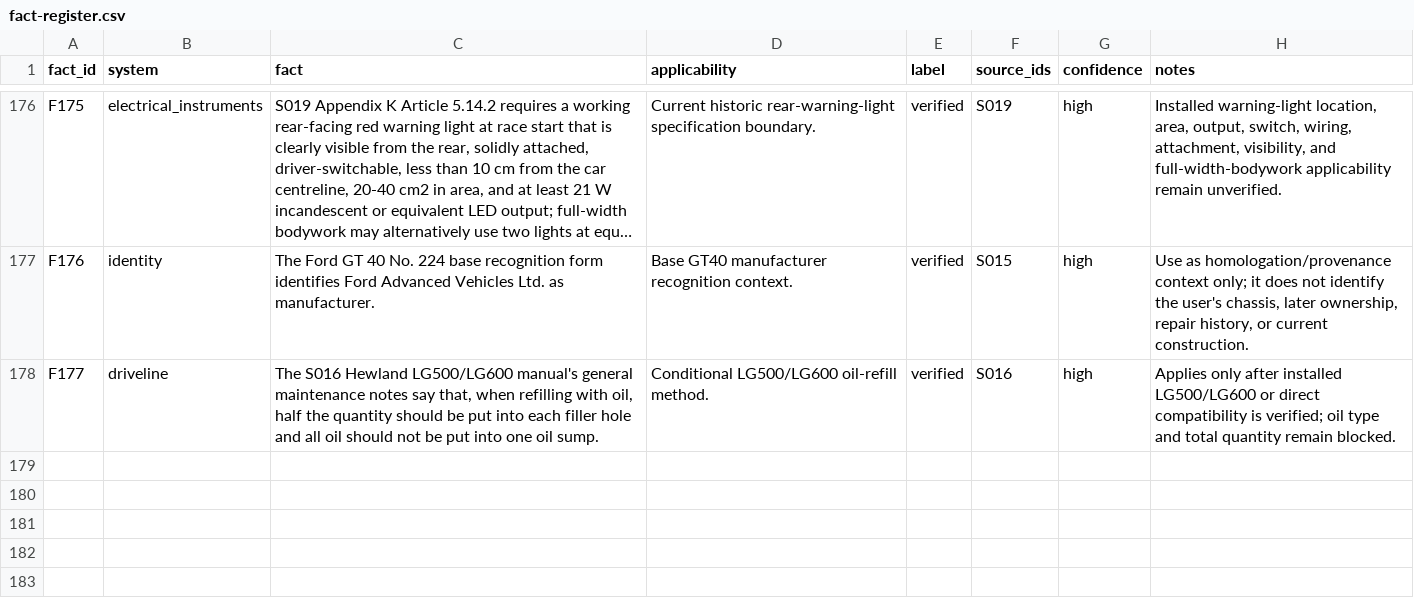
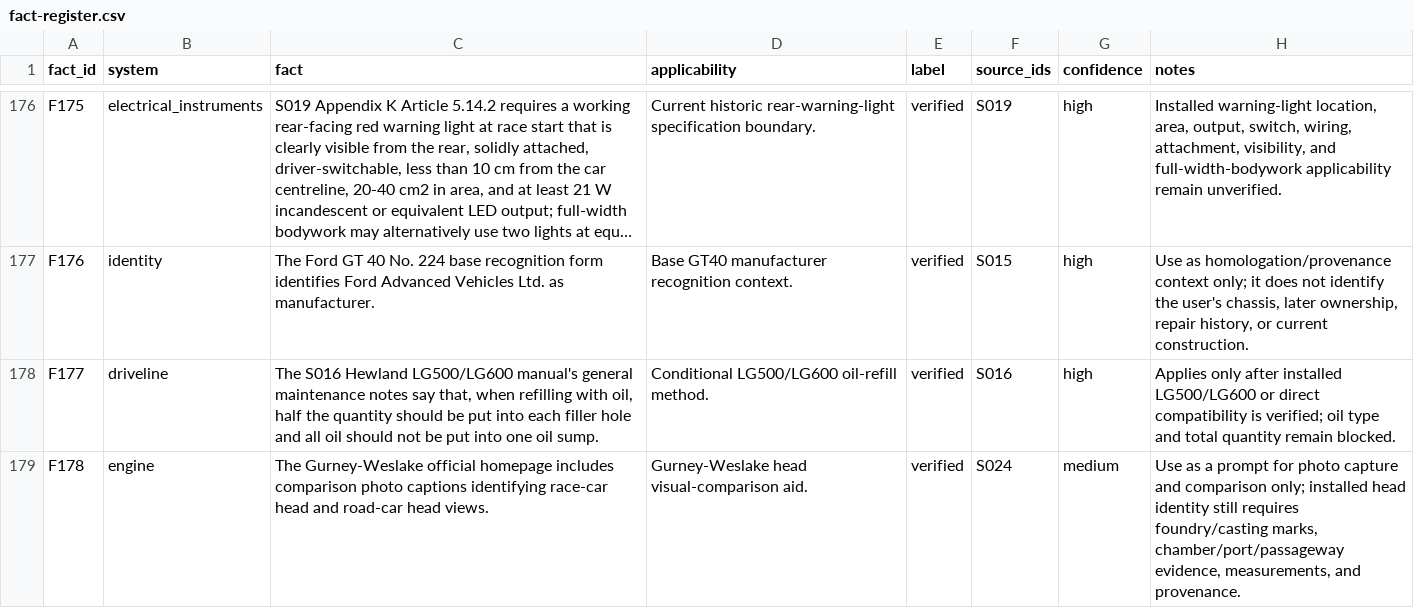
Before and after one commit to wanderingmoo/master-mechanic, a CSV file: knowledge/data/fact-register.csv, drawn as a sheet; only a part is shown, gaps mark what is left out; long unchanged cells end in …; the diff names each change by its address in the sheet, - before the commit and + after, or states it on an @@ line.

Commit message:
Index Gurney-Weslake head comparison cue

```diff
--- a/knowledge/data/fact-register.csv
+++ b/knowledge/data/fact-register.csv
+row 179: F178 | engine | The Gurney-Weslake official homepage includes comparison photo captions identifying race-car head and road-car head views. | Gurney-Weslake head visual-comparison aid. | verified | S024 | medium | Use as a prompt for photo capture and comparison only; installed head identity still requires foundry/casting marks, chamber/port/passageway evidence, measurements, and provenance.
```
Also changed, not shown: 2 other files.
